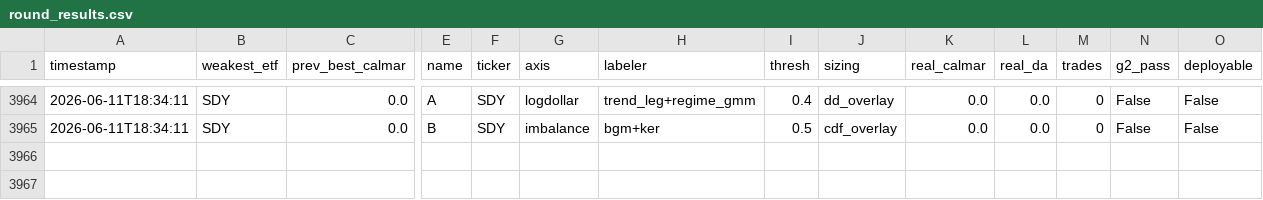
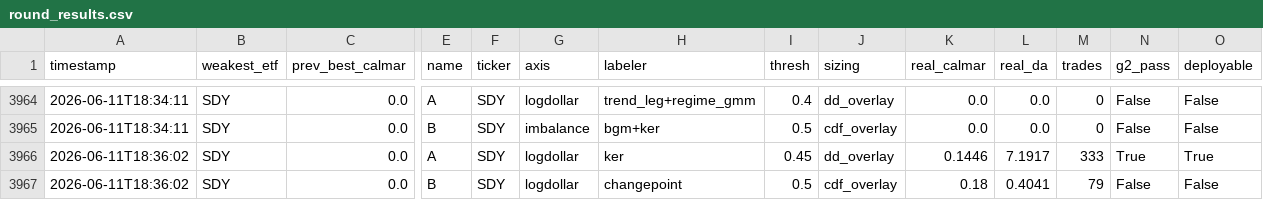
Before and after one commit to victor000000/quant-autoresearch, a CSV file: results/round_results.csv, drawn as a sheet; only a part is shown, gaps mark what is left out; rows hold the shown columns only; the diff names each change by its address in the sheet, - before the commit and + after, or states it on an @@ line.

```diff
--- a/results/round_results.csv
+++ b/results/round_results.csv
+row 3966: 2026-06-11T18:36:02 | SDY | 0.0 | A | SDY | logdollar | ker | 0.45 | dd_overlay | 0.1446 | 7.1917 | 333 | True | True
+row 3967: 2026-06-11T18:36:02 | SDY | 0.0 | B | SDY | logdollar | changepoint | 0.5 | cdf_overlay | 0.18 | 0.4041 | 79 | False | False
```
Also changed, not shown: 2 other files.
